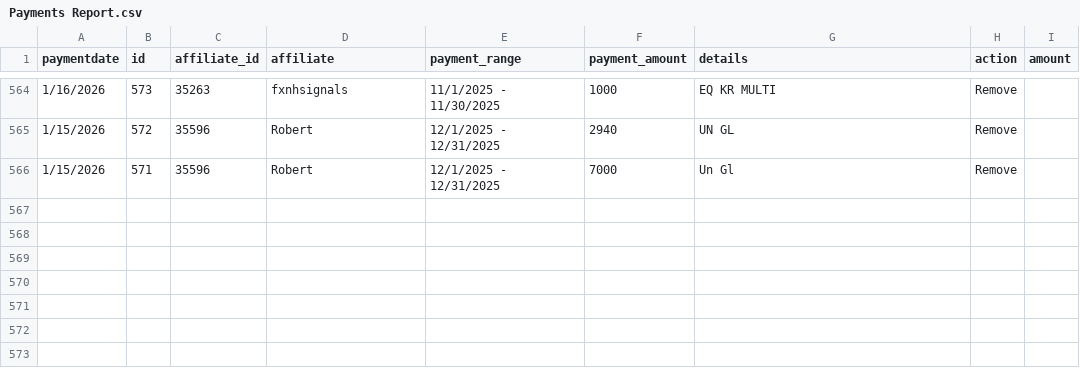
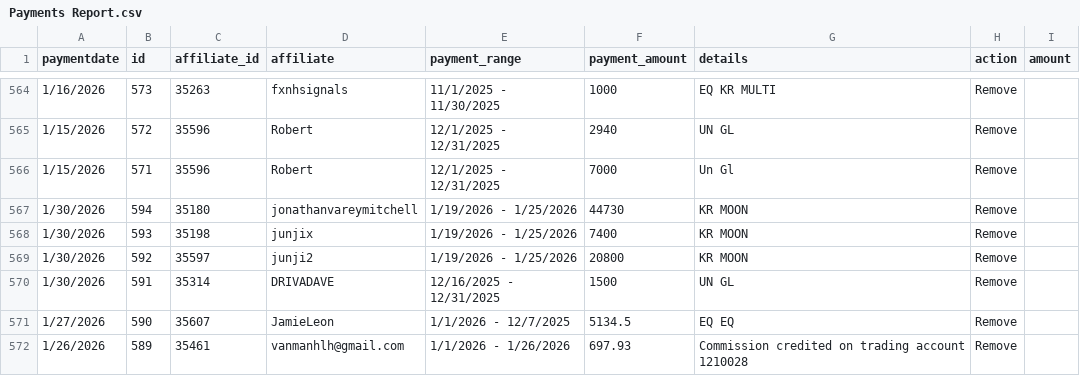
Before and after one commit to TiroLibre3dot0/bullwaves-console, a CSV file: public/Payments Report.csv, drawn as a sheet; only a part is shown, gaps mark what is left out.

```diff
--- a/public/Payments Report.csv
+++ b/public/Payments Report.csv
@@ -566 +566,7 @@ paymentdate,id,affiliate_id,affiliate,payment_range,payment_amount,details,actio
 1/15/2026,571,35596,Robert,12/1/2025 - 12/31/2025,7000,Un Gl,Remove,
+1/30/2026,594,35180,jonathanvareymitchell,1/19/2026 - 1/25/2026,44730,KR MOON,Remove,
+1/30/2026,593,35198,junjix,1/19/2026 - 1/25/2026,7400,KR MOON,Remove,
+1/30/2026,592,35597,junji2,1/19/2026 - 1/25/2026,20800,KR MOON,Remove,
+1/30/2026,591,35314,DRIVADAVE,12/16/2025 - 12/31/2025,1500,UN GL,Remove,
+1/27/2026,590,35607,JamieLeon,1/1/2026 - 12/7/2025,5134.5,EQ EQ,Remove,
+1/26/2026,589,35461,vanmanhlh@gmail.com,1/1/2026 - 1/26/2026,697.93,Commission credited on trading account 1210028,Remove,
```
Also changed, not shown: public/Comments Report.csv, 31 other files.
